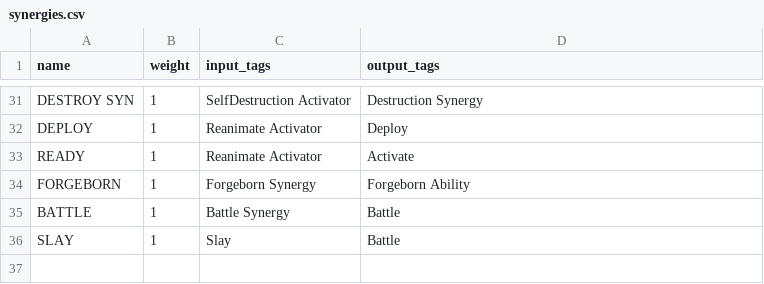
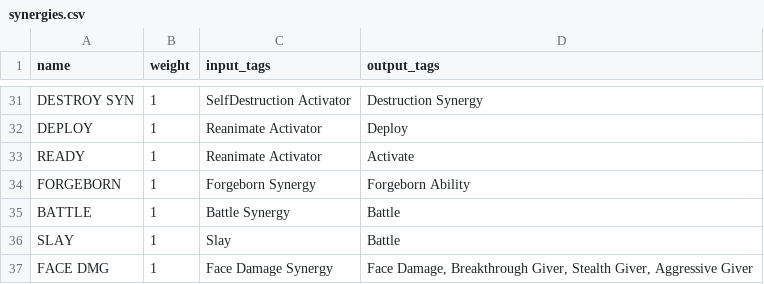
Before and after one commit to TMind/SolMDb, a CSV file: csv/synergies.csv, drawn as a sheet; only a part is shown, gaps mark what is left out; the diff names each change by its address in the sheet, - before the commit and + after, or states it on an @@ line.

```diff
--- a/csv/synergies.csv
+++ b/csv/synergies.csv
+row 37: FACE DMG | 1 | Face Damage Synergy | Face Damage, Breakthrough Giver, Stealth Giver, Aggressive Giver
```
Also changed, not shown: csv/sff.csv, 2 other files.
